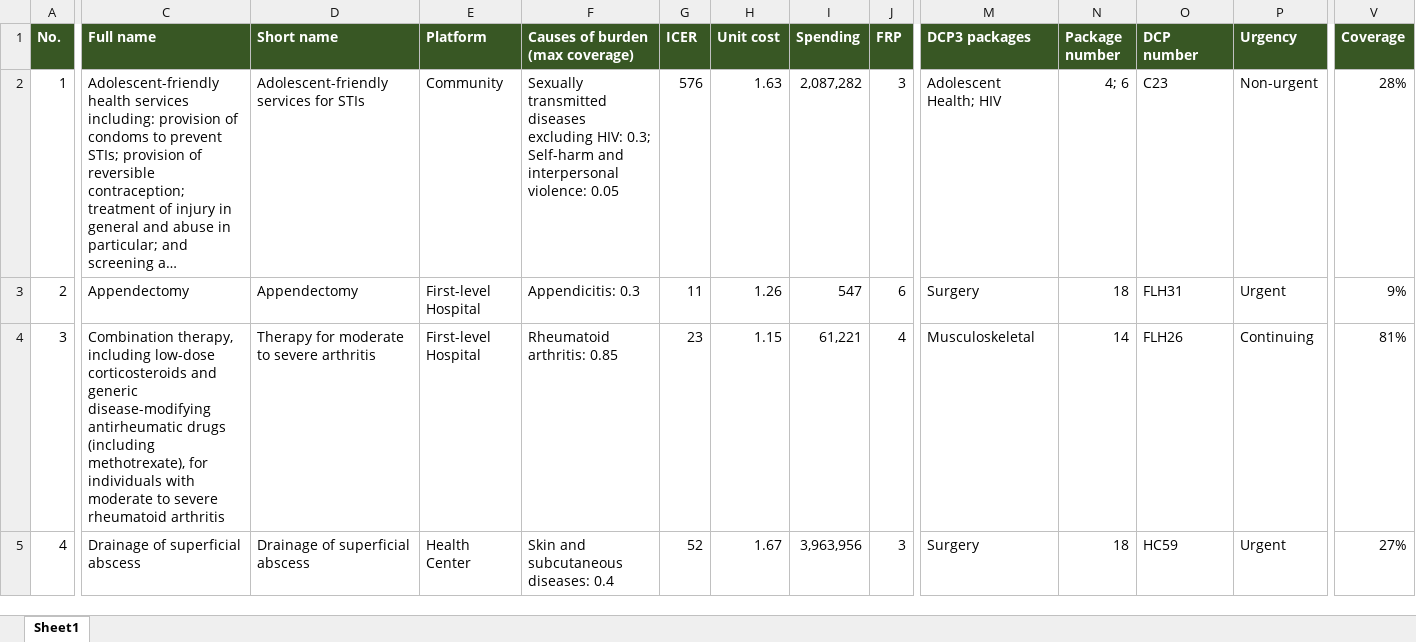
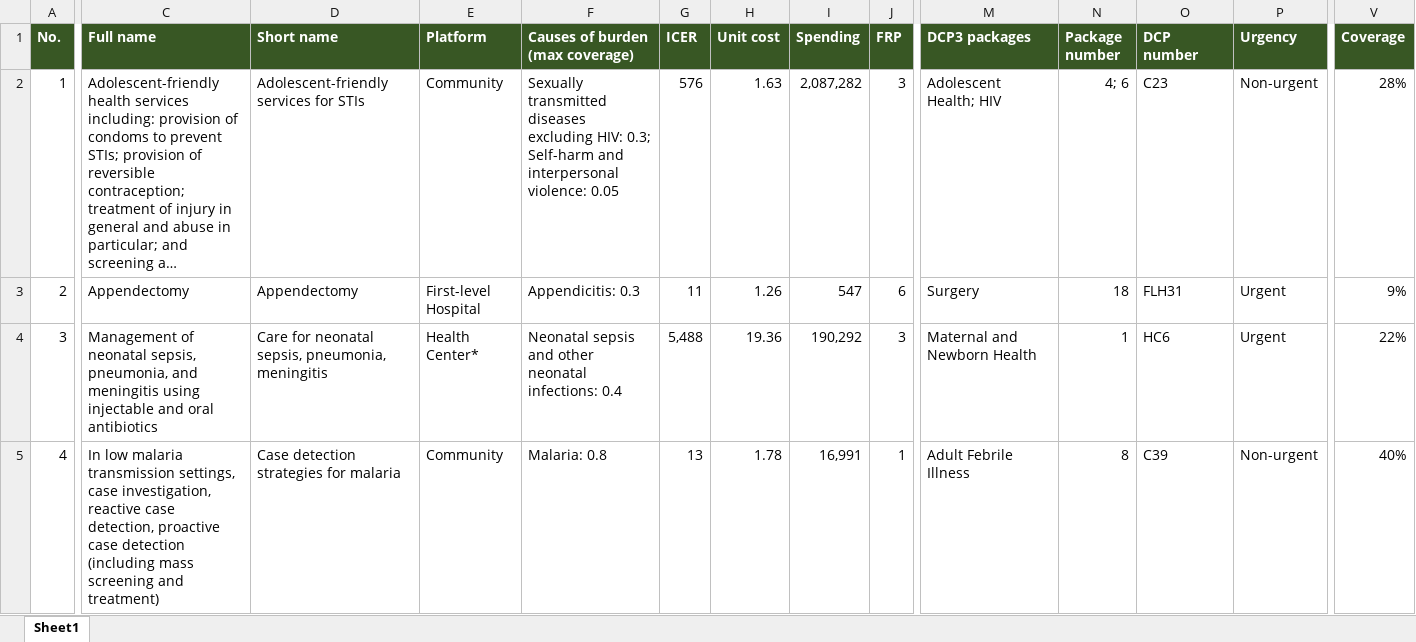
Before and after one commit to sciris/hiptool, an Excel workbook: data/interventions-demo.xlsx, sheet Sheet1, drawn as a sheet; only a part is shown, gaps mark what is left out; long unchanged cells end in …; values as stored, in another font and other column widths than the file's, no borders; table styles not drawn; the diff covers the shown part only; the diff names each change by its address in the sheet, - before the commit and + after, or states it on an @@ line.

```diff
--- a/data/interventions-demo.xlsx (sheet Sheet1)
+++ b/data/interventions-demo.xlsx (sheet Sheet1)
-C4 (Full name): Combination therapy, including low-dose corticosteroids and generic disease-modifying antirheumatic drugs (including methotrexate), for individuals with moderate to severe rheumatoid arthritis
+C4 (Full name): Management of neonatal sepsis, pneumonia, and meningitis using injectable and oral antibiotics
-D4 (Short name): Therapy for moderate to severe arthritis
+D4 (Short name): Care for neonatal sepsis, pneumonia, meningitis
-E4 (Platform): First-level Hospital
+E4 (Platform): Health Center*
-F4 (Causes of burden (max coverage)): Rheumatoid arthritis: 0.85
+F4 (Causes of burden (max coverage)): Neonatal sepsis and other neonatal infections: 0.4
-G4 (ICER): 23
+G4 (ICER): 5,488
-H4 (Unit cost): 1.15
+H4 (Unit cost): 19.36
-I4 (Spending): 61,221
+I4 (Spending): 190,292
-J4 (FRP): 4
+J4 (FRP): 3
-M4 (DCP3 packages): Musculoskeletal
+M4 (DCP3 packages): Maternal and Newborn Health
-N4 (Package number): 14
+N4 (Package number): 1
-O4 (DCP number): FLH26
+O4 (DCP number): HC6
-P4 (Urgency): Continuing
+P4 (Urgency): Urgent
-V4 (Coverage): 81%
+V4 (Coverage): 22%
-C5 (Full name): Drainage of superficial abscess
+C5 (Full name): In low malaria transmission settings, case investigation, reactive case detection, proactive case detection (including mass screening and treatment)
-D5 (Short name): Drainage of superficial abscess
+D5 (Short name): Case detection strategies for malaria
-E5 (Platform): Health Center
+E5 (Platform): Community
-F5 (Causes of burden (max coverage)): Skin and subcutaneous diseases: 0.4
+F5 (Causes of burden (max coverage)): Malaria: 0.8
-G5 (ICER): 52
+G5 (ICER): 13
-H5 (Unit cost): 1.67
+H5 (Unit cost): 1.78
-I5 (Spending): 3,963,956
+I5 (Spending): 16,991
-J5 (FRP): 3
+J5 (FRP): 1
-M5 (DCP3 packages): Surgery
+M5 (DCP3 packages): Adult Febrile Illness
-N5 (Package number): 18
+N5 (Package number): 8
-O5 (DCP number): HC59
+O5 (DCP number): C39
-P5 (Urgency): Urgent
+P5 (Urgency): Non-urgent
-V5 (Coverage): 27%
+V5 (Coverage): 40%
```
Also changed, not shown: 3 added rows, 3 removed rows, 290 edited cells and cell formats elsewhere in this sheet, formulas that keep their value, 2 other files.
